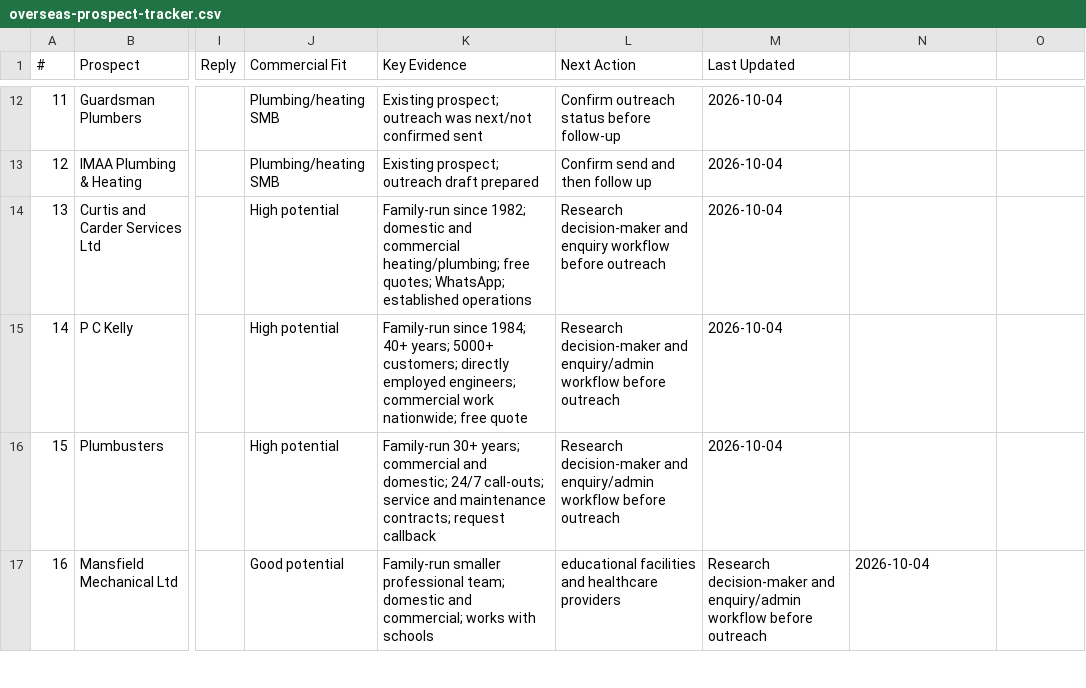
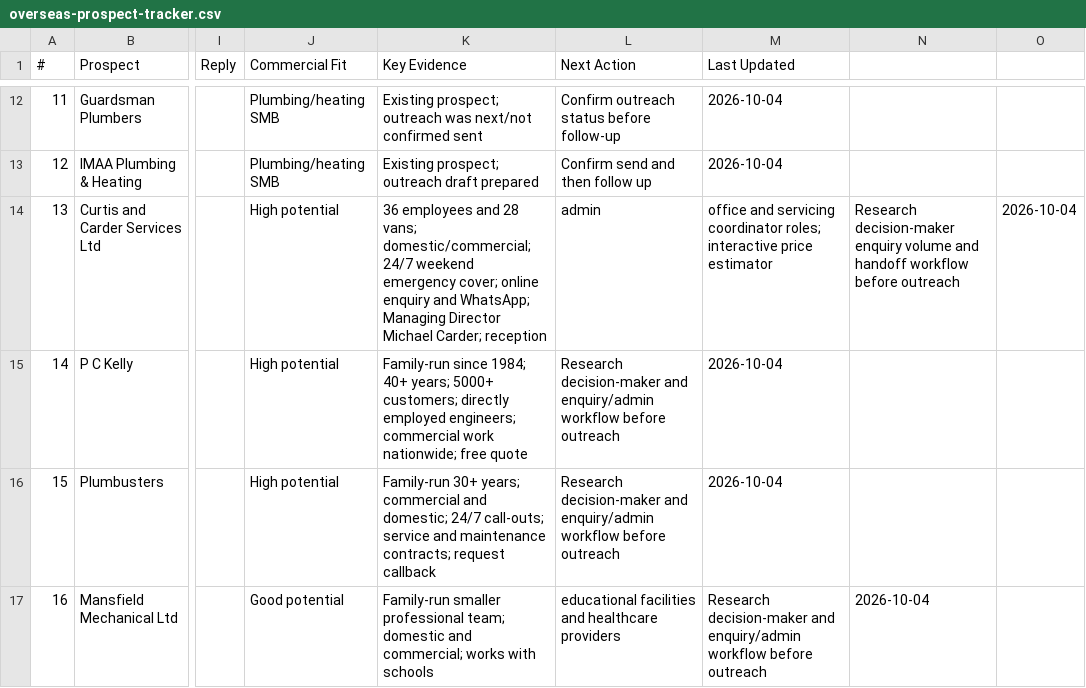
Before and after one commit to syedzayn296-ops/zayzana-command-centre, a CSV file: trackers/overseas-prospect-tracker.csv, drawn as a sheet; only a part is shown, gaps mark what is left out; the diff names each change by its address in the sheet, - before the commit and + after, or states it on an @@ line.

Commit message:
Deepen research on Curtis and Carder prospect

```diff
--- a/trackers/overseas-prospect-tracker.csv
+++ b/trackers/overseas-prospect-tracker.csv
-K14 (Key Evidence): Family-run since 1982; domestic and commercial heating/plumbing; free quotes; WhatsApp; established operations
+K14 (Key Evidence): 36 employees and 28 vans; domestic/commercial; 24/7 weekend emergency cover; online enquiry and WhatsApp; Managing Director Michael Carder; reception
-L14 (Next Action): Research decision-maker and enquiry workflow before outreach
+L14 (Next Action): admin
-M14 (Last Updated): 2026-10-04
+M14 (Last Updated): office and servicing coordinator roles; interactive price estimator
-N14: (empty)
+N14: Research decision-maker enquiry volume and handoff workflow before outreach
-O14: (empty)
+O14: 2026-10-04
```
